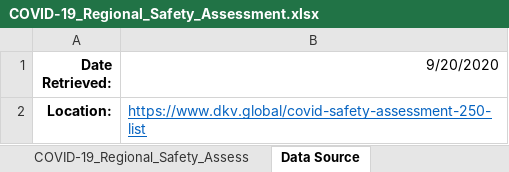
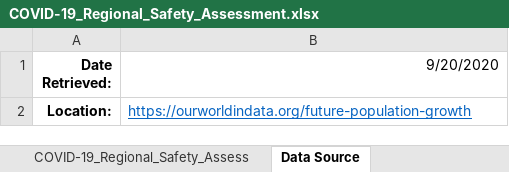
Before and after one commit to chacreton190/COVID-19, an Excel workbook: Control Data/COVID-19_Regional_Safety_Assessment.xlsx, sheet Data Source, drawn as a sheet; values as stored, in another font and other column widths than the file's, no borders; the diff names each change by its address in the sheet, - before the commit and + after, or states it on an @@ line.

```diff
--- a/Control Data/COVID-19_Regional_Safety_Assessment.xlsx (sheet Data Source)
+++ b/Control Data/COVID-19_Regional_Safety_Assessment.xlsx (sheet Data Source)
-B2 (9/20/2020): https://www.dkv.global/covid-safety-assessment-250-list
+B2 (9/20/2020): https://ourworldindata.org/future-population-growth
```
Also changed, not shown: Modified Data Sets/Global COVID-19 Case Count (Through 2020-10-10).xlsx, Modified Data Sets/Global COVID-19 Death Count (Through 2020-10-10).xlsx, 8 other files.
